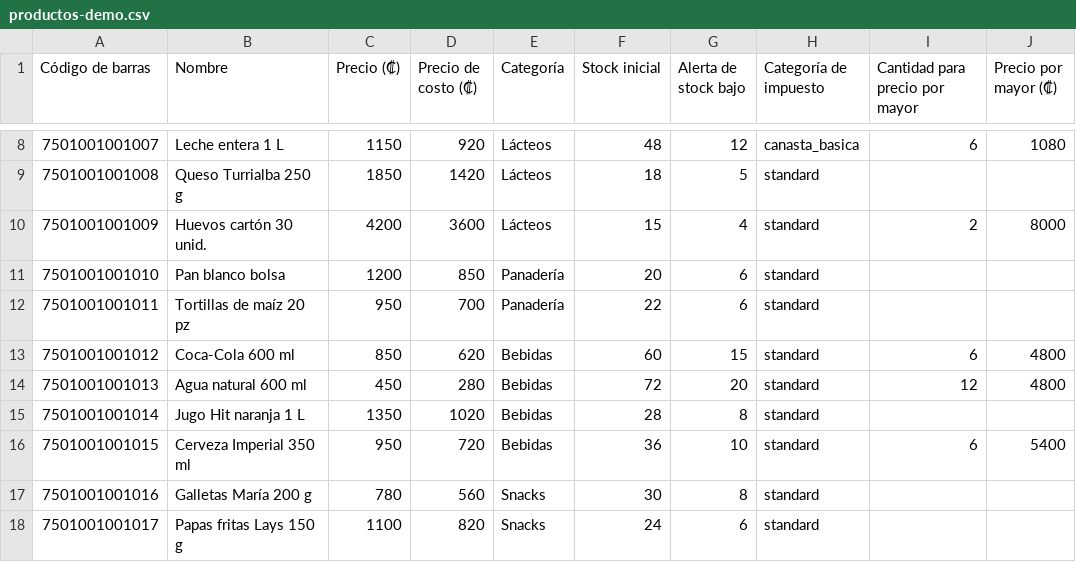
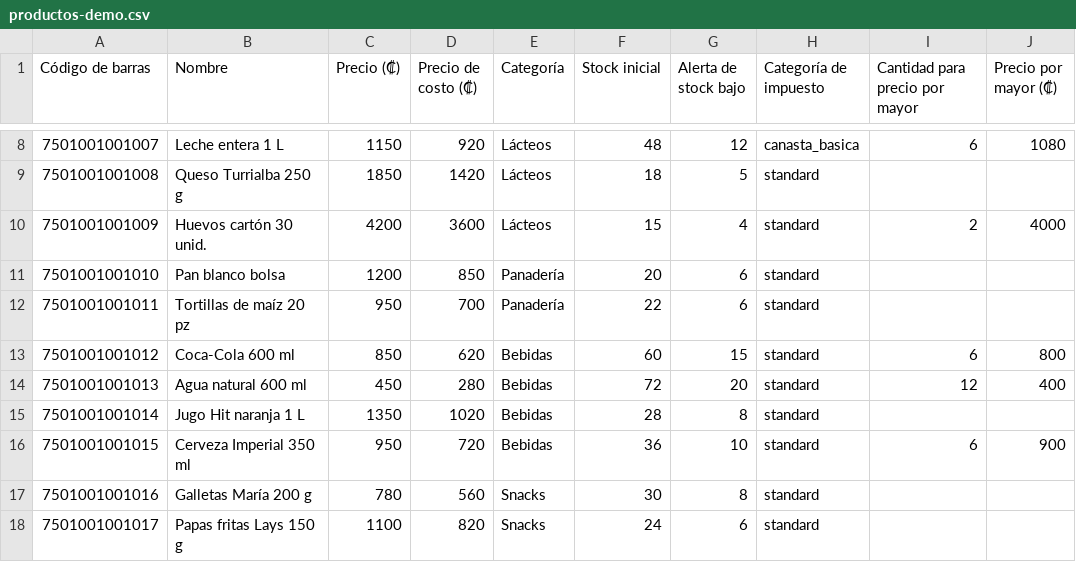
Before and after one commit to FortakenJay/ShelfPOS, a CSV file: shelfPos/samples/productos-demo.csv, drawn as a sheet; only a part is shown, gaps mark what is left out.

Commit message:
Fix broken build, KPI rounding, license env bypass, sync crash
- SupplierInvoicePreviewModal still imported the removed parseColonesInput,
  so the default branch did not build.
- Dashboard KPIs ran counts and percentages through round2 (a ₡10 snap):
  4 sales today showed as 0, low/out-of-stock counts likewise. Margins
  were rounded to 10%.
- Dashboard "last updated" passed a UTC ISO string to formatDate.
- NODE_ENV=development / SHELFPOS_TEST=1 skipped licensing in shipped
  builds, and SHELFPOS_TEST seeded QA users and PINs into the real DB.
  Dev/test shortcuts and ELECTRON_RENDERER_URL now require !app.isPackaged.
- Sync service: markError threw on a queue row superseded mid-push, and
  tick() had no catch, so the service exited. Regression test added.
- CI: qa.yml was duplicated and only ran on main. Run on Separation too,
  add typecheck and the sync-service tests.
- Ignore operator.env and SQLite files. Demo CSV bulk prices are per unit.

```diff
--- a/shelfPos/samples/productos-demo.csv
+++ b/shelfPos/samples/productos-demo.csv
@@ -9,9 +9,9 @@ Código de barras,Nombre,Precio (₡),Precio de costo (₡),Categoría,Stock ini
 7501001001008,Queso Turrialba 250 g,1850,1420,Lácteos,18,5,standard,,
-7501001001009,Huevos cartón 30 unid.,4200,3600,Lácteos,15,4,standard,2,8000
+7501001001009,Huevos cartón 30 unid.,4200,3600,Lácteos,15,4,standard,2,4000
 7501001001010,Pan blanco bolsa,1200,850,Panadería,20,6,standard,,
 7501001001011,Tortillas de maíz 20 pz,950,700,Panadería,22,6,standard,,
-7501001001012,Coca-Cola 600 ml,850,620,Bebidas,60,15,standard,6,4800
-7501001001013,Agua natural 600 ml,450,280,Bebidas,72,20,standard,12,4800
+7501001001012,Coca-Cola 600 ml,850,620,Bebidas,60,15,standard,6,800
+7501001001013,Agua natural 600 ml,450,280,Bebidas,72,20,standard,12,400
 7501001001014,Jugo Hit naranja 1 L,1350,1020,Bebidas,28,8,standard,,
-7501001001015,Cerveza Imperial 350 ml,950,720,Bebidas,36,10,standard,6,5400
+7501001001015,Cerveza Imperial 350 ml,950,720,Bebidas,36,10,standard,6,900
 7501001001016,Galletas María 200 g,780,560,Snacks,30,8,standard,,
```
Also changed, not shown: 13 other files.
